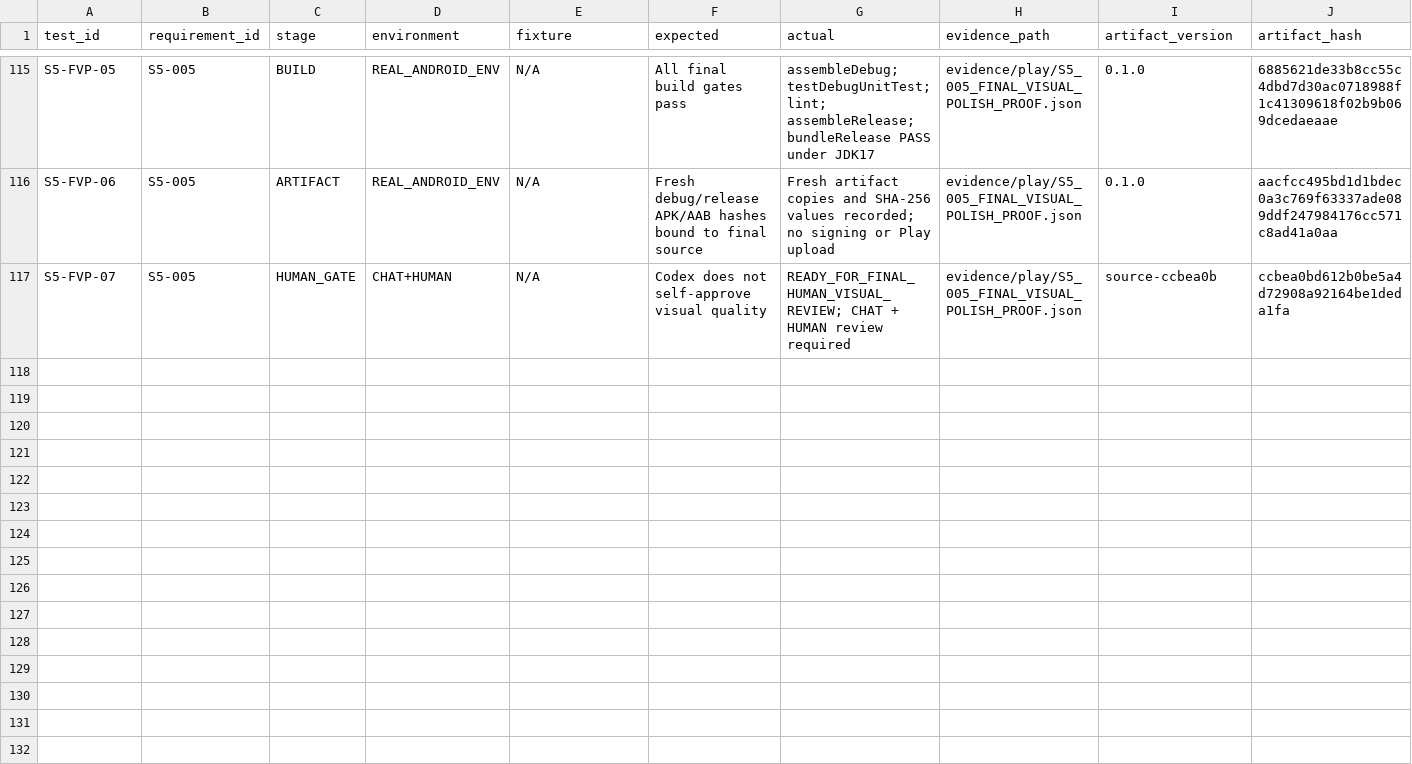
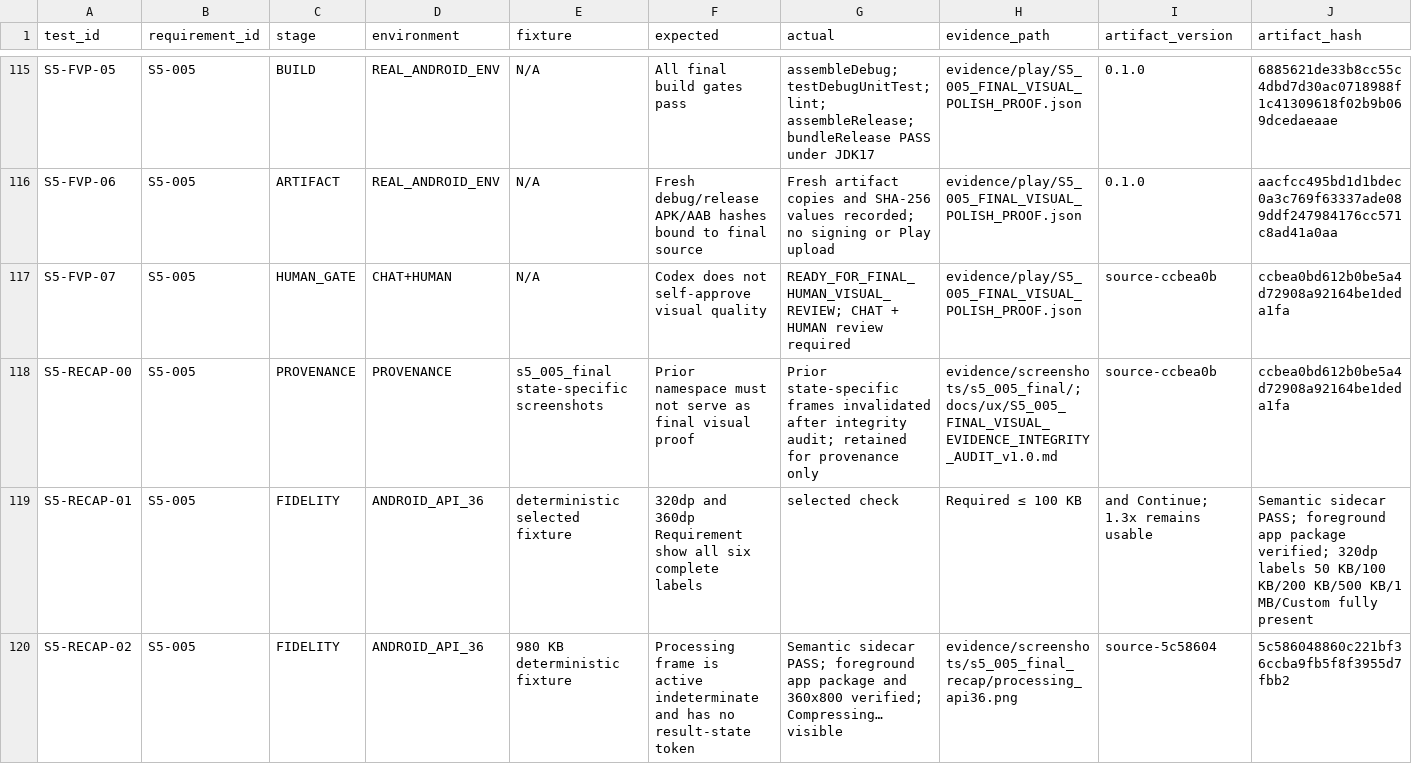
Before and after one commit to whyarby72/upload-ready-image-compressor, a CSV file: TEST_MATRIX.csv, drawn as a sheet; only a part is shown, gaps mark what is left out; rows hold the shown columns only; the diff covers the shown part only; the diff names each change by its address in the sheet, - before the commit and + after, or states it on an @@ line.

Commit message:
docs(s5): repair final visual evidence integrity

```diff
--- a/TEST_MATRIX.csv
+++ b/TEST_MATRIX.csv
+row 118: S5-RECAP-00 | S5-005 | PROVENANCE | PROVENANCE | s5_005_final state-specific screenshots | Prior namespace must not serve as final visual proof | Prior state-specific frames invalidated after integrity audit; retained for provenance only | evidence/screenshots/s5_005_final/; docs/ux/S5_005_FINAL_VISUAL_EVIDENCE_INTEGRITY_AUDIT_v1.0.md | source-ccbea0b | ccbea0bd612b0be5a4d72908a92164be1deda1fa
+row 119: S5-RECAP-01 | S5-005 | FIDELITY | ANDROID_API_36 | deterministic selected fixture | 320dp and 360dp Requirement show all six complete labels | selected check | Required ≤ 100 KB | and Continue; 1.3x remains usable | Semantic sidecar PASS; foreground app package verified; 320dp labels 50 KB/100 KB/200 KB/500 KB/1 MB/Custom fully present
+row 120: S5-RECAP-02 | S5-005 | FIDELITY | ANDROID_API_36 | 980 KB deterministic fixture | Processing frame is active indeterminate and has no result-state token | Semantic sidecar PASS; foreground app package and 360x800 verified; Compressing… visible | evidence/screenshots/s5_005_final_recap/processing_api36.png | source-5c58604 | 5c586048860c221bf36ccba9fb5f8f3955d7fbb2
```
Also changed, not shown: 6 added rows elsewhere in this file, 20 other files.
